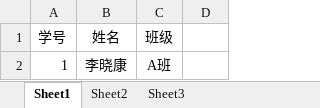
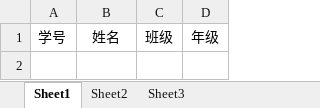
Before and after one commit to lixiaokang1024/ChargeServer, an Excel workbook: src/main/webapp/files/STUDENT_CLASS_INFO_TEMPLATE.xlsx, sheet Sheet1, drawn as a sheet; values as stored, in another font and other column widths than the file's, no borders; the diff names each change by its address in the sheet, - before the commit and + after, or states it on an @@ line.

```diff
--- a/src/main/webapp/files/STUDENT_CLASS_INFO_TEMPLATE.xlsx (sheet Sheet1)
+++ b/src/main/webapp/files/STUDENT_CLASS_INFO_TEMPLATE.xlsx (sheet Sheet1)
-D1: (empty)
+D1: 年级
-row 2: 1 | 李晓康 | A班
```
Also changed, not shown: src/main/webapp/files/STUDENT_CHARGE_INFO_TEMPLATE.xlsx, src/main/webapp/files/STUDENT_INFO_TEMPLATE.xlsx.
